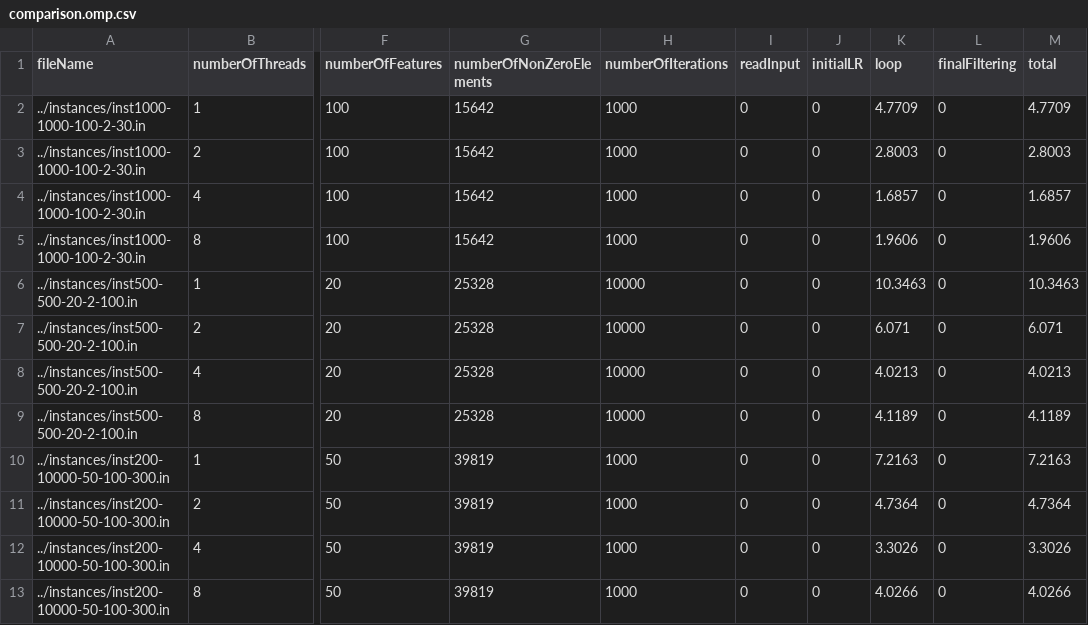
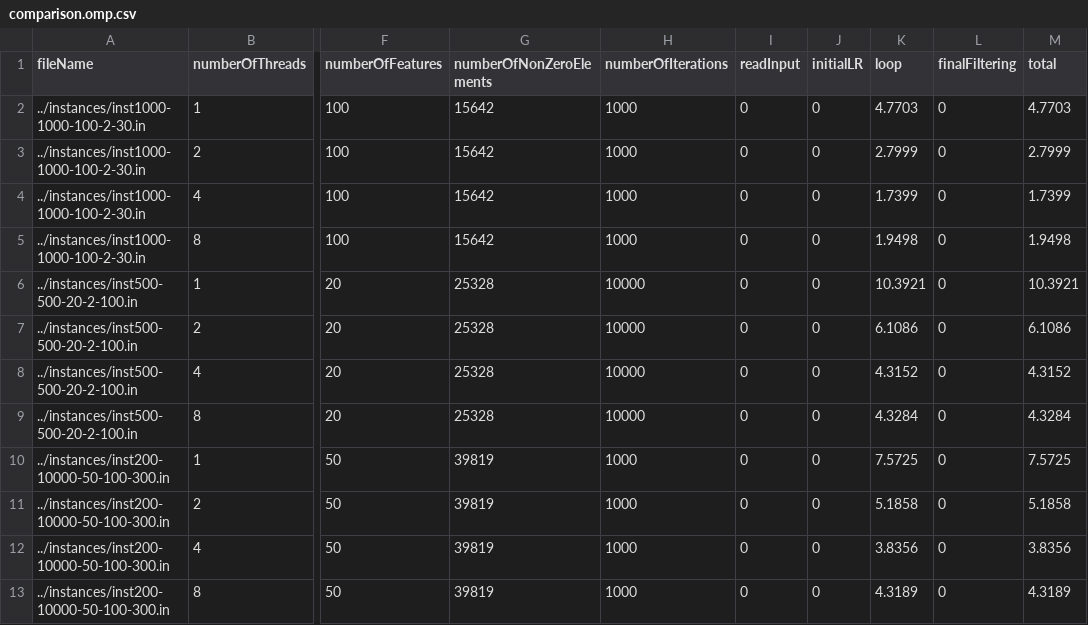
Before and after one commit to pedrorio/parallel_and_distributed_computing, a CSV file: compare/data/comparison.omp.csv, drawn as a sheet; only a part is shown, gaps mark what is left out; the diff names each change by its address in the sheet, - before the commit and + after, or states it on an @@ line.

```diff
--- a/compare/data/comparison.omp.csv
+++ b/compare/data/comparison.omp.csv
-K2 (loop): 4.7709
+K2 (loop): 4.7703
-M2 (total): 4.7709
+M2 (total): 4.7703
-K3 (loop): 2.8003
+K3 (loop): 2.7999
-M3 (total): 2.8003
+M3 (total): 2.7999
-K4 (loop): 1.6857
+K4 (loop): 1.7399
-M4 (total): 1.6857
+M4 (total): 1.7399
-K5 (loop): 1.9606
+K5 (loop): 1.9498
-M5 (total): 1.9606
+M5 (total): 1.9498
-K6 (loop): 10.3463
+K6 (loop): 10.3921
-M6 (total): 10.3463
+M6 (total): 10.3921
-K7 (loop): 6.071
+K7 (loop): 6.1086
-M7 (total): 6.071
+M7 (total): 6.1086
-K8 (loop): 4.0213
+K8 (loop): 4.3152
-M8 (total): 4.0213
+M8 (total): 4.3152
-K9 (loop): 4.1189
+K9 (loop): 4.3284
-M9 (total): 4.1189
+M9 (total): 4.3284
-K10 (loop): 7.2163
+K10 (loop): 7.5725
-M10 (total): 7.2163
+M10 (total): 7.5725
-K11 (loop): 4.7364
+K11 (loop): 5.1858
-M11 (total): 4.7364
+M11 (total): 5.1858
-K12 (loop): 3.3026
+K12 (loop): 3.8356
-M12 (total): 3.3026
+M12 (total): 3.8356
-K13 (loop): 4.0266
+K13 (loop): 4.3189
-M13 (total): 4.0266
+M13 (total): 4.3189
```
Also changed, not shown: compare/data/comparison.mpi.csv, compare/data/comparison.serial.csv, 6 other files.
